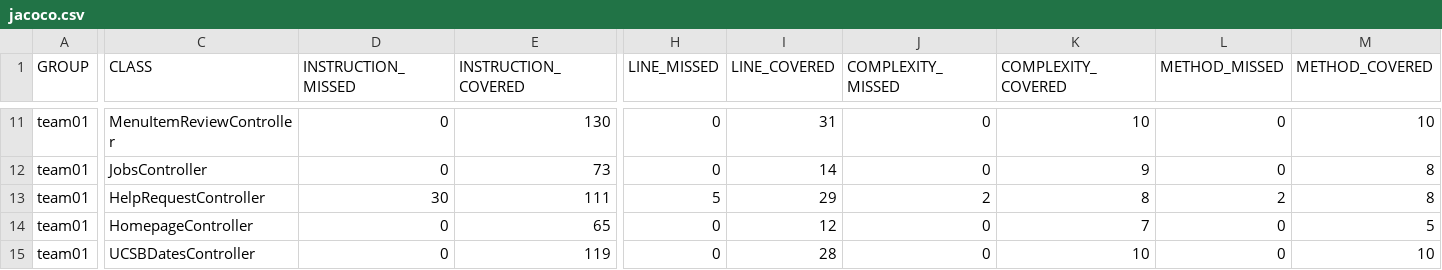
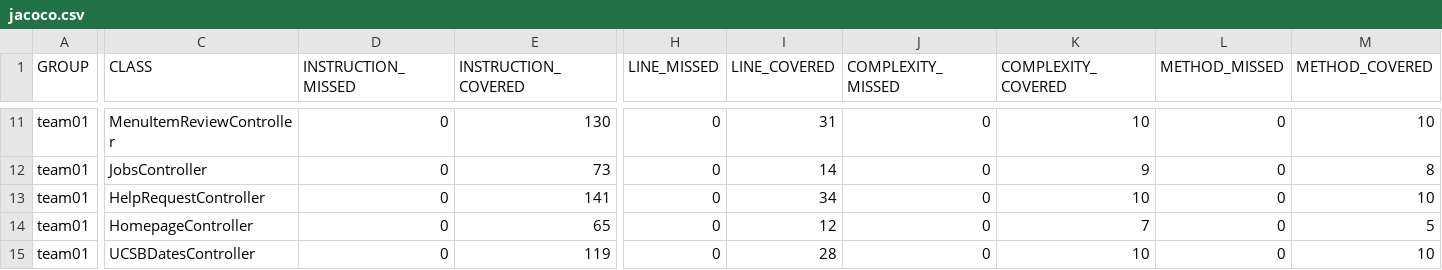
Before and after one commit to ucsb-cs156-s26/team01-s26-12, a CSV file: prs/56/jacoco/jacoco.csv, drawn as a sheet; only a part is shown, gaps mark what is left out; the diff names each change by its address in the sheet, - before the commit and + after, or states it on an @@ line.

```diff
--- a/prs/56/jacoco/jacoco.csv
+++ b/prs/56/jacoco/jacoco.csv
-D13 (INSTRUCTION_MISSED): 30
+D13 (INSTRUCTION_MISSED): 0
-E13 (INSTRUCTION_COVERED): 111
+E13 (INSTRUCTION_COVERED): 141
-H13 (LINE_MISSED): 5
+H13 (LINE_MISSED): 0
-I13 (LINE_COVERED): 29
+I13 (LINE_COVERED): 34
-J13 (COMPLEXITY_MISSED): 2
+J13 (COMPLEXITY_MISSED): 0
-K13 (COMPLEXITY_COVERED): 8
+K13 (COMPLEXITY_COVERED): 10
-L13 (METHOD_MISSED): 2
+L13 (METHOD_MISSED): 0
-M13 (METHOD_COVERED): 8
+M13 (METHOD_COVERED): 10
```
Also changed, not shown: 7 other files.
